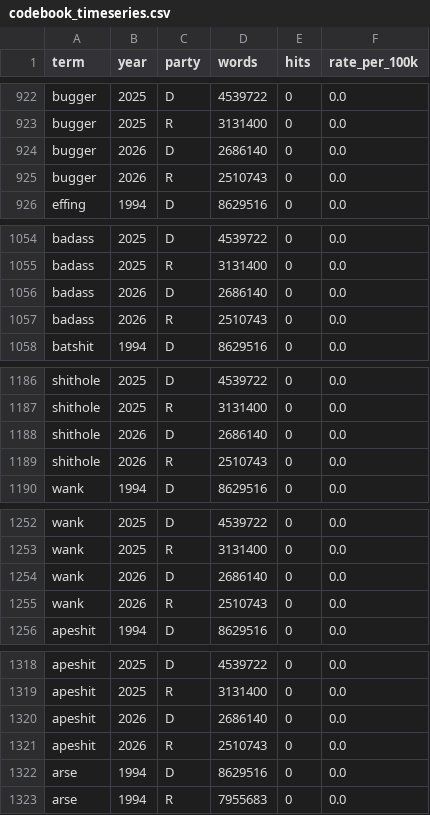
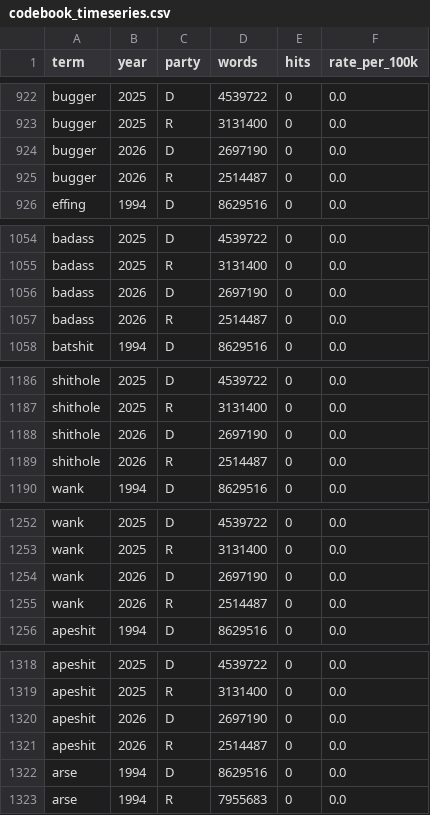
Before and after one commit to hanshanley/congressional_record, a CSV file: outputs/figures/profanity_terms/codebook_timeseries.csv, drawn as a sheet; only a part is shown, gaps mark what is left out; the diff covers the shown part only.

```diff
--- a/outputs/figures/profanity_terms/codebook_timeseries.csv
+++ b/outputs/figures/profanity_terms/codebook_timeseries.csv
@@ -923,4 +923,4 @@ bugger,2025,D,4539722,0,0.0
 bugger,2025,R,3131400,0,0.0
-bugger,2026,D,2686140,0,0.0
-bugger,2026,R,2510743,0,0.0
+bugger,2026,D,2697190,0,0.0
+bugger,2026,R,2514487,0,0.0
 effing,1994,D,8629516,0,0.0
@@ -1055,4 +1055,4 @@ badass,2025,D,4539722,0,0.0
 badass,2025,R,3131400,0,0.0
-badass,2026,D,2686140,0,0.0
-badass,2026,R,2510743,0,0.0
+badass,2026,D,2697190,0,0.0
+badass,2026,R,2514487,0,0.0
 batshit,1994,D,8629516,0,0.0
@@ -1187,4 +1187,4 @@ shithole,2025,D,4539722,0,0.0
 shithole,2025,R,3131400,0,0.0
-shithole,2026,D,2686140,0,0.0
-shithole,2026,R,2510743,0,0.0
+shithole,2026,D,2697190,0,0.0
+shithole,2026,R,2514487,0,0.0
 wank,1994,D,8629516,0,0.0
@@ -1253,4 +1253,4 @@ wank,2025,D,4539722,0,0.0
 wank,2025,R,3131400,0,0.0
-wank,2026,D,2686140,0,0.0
-wank,2026,R,2510743,0,0.0
+wank,2026,D,2697190,0,0.0
+wank,2026,R,2514487,0,0.0
 apeshit,1994,D,8629516,0,0.0
@@ -1319,4 +1319,4 @@ apeshit,2025,D,4539722,0,0.0
 apeshit,2025,R,3131400,0,0.0
-apeshit,2026,D,2686140,0,0.0
-apeshit,2026,R,2510743,0,0.0
+apeshit,2026,D,2697190,0,0.0
+apeshit,2026,R,2514487,0,0.0
 arse,1994,D,8629516,0,0.0
```
Also changed, not shown: 169 edited cells elsewhere in this file, outputs/figures/profanity_terms/timeseries.csv, site/figures/profanity_terms/codebook_timeseries.csv, 45 other files.
